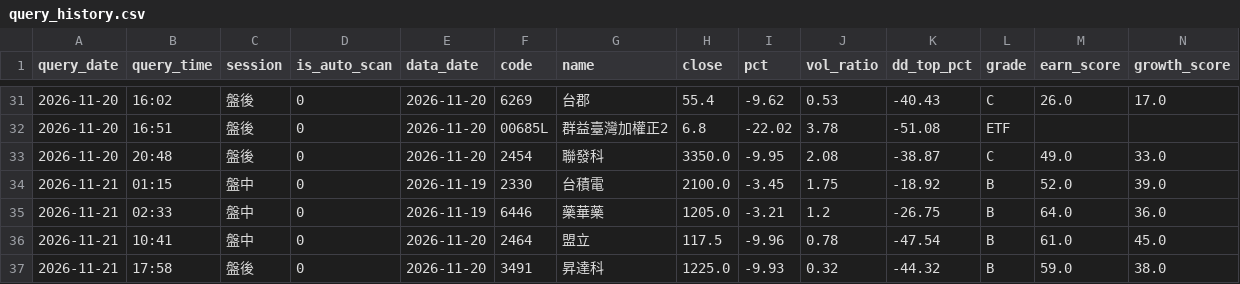
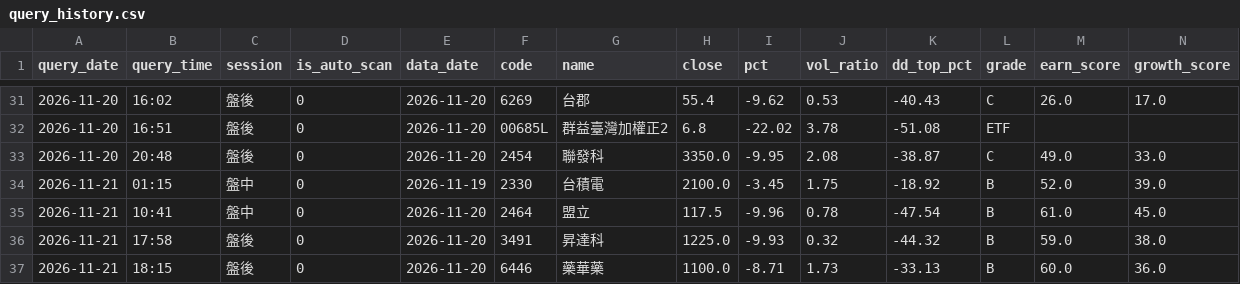
Before and after one commit to bios12-huang/stock-report-pages, a CSV file: data/query_history.csv, drawn as a sheet; only a part is shown, gaps mark what is left out; removed rows and columns are numbered as before the commit, all else as after; rows hold the shown columns only; the diff names each change by its address in the sheet, - before the commit and + after, or states it on an @@ line.

Commit message:
log 6446 (2026-11-21 盤後)

```diff
--- a/data/query_history.csv
+++ b/data/query_history.csv
-row 35: 2026-11-21 | 02:33 | 盤中 | 0 | 2026-11-19 | 6446 | 藥華藥 | 1205.0 | -3.21 | 1.2 | -26.75 | B | 64.0 | 36.0
+row 37: 2026-11-21 | 18:15 | 盤後 | 0 | 2026-11-20 | 6446 | 藥華藥 | 1100.0 | -8.71 | 1.73 | -33.13 | B | 60.0 | 36.0
```
